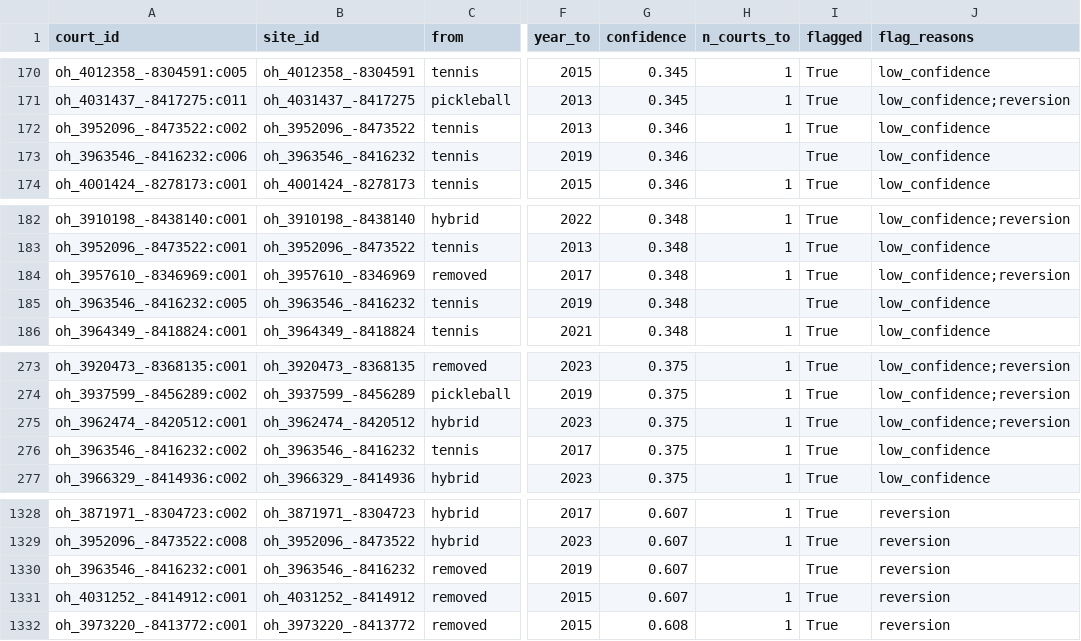
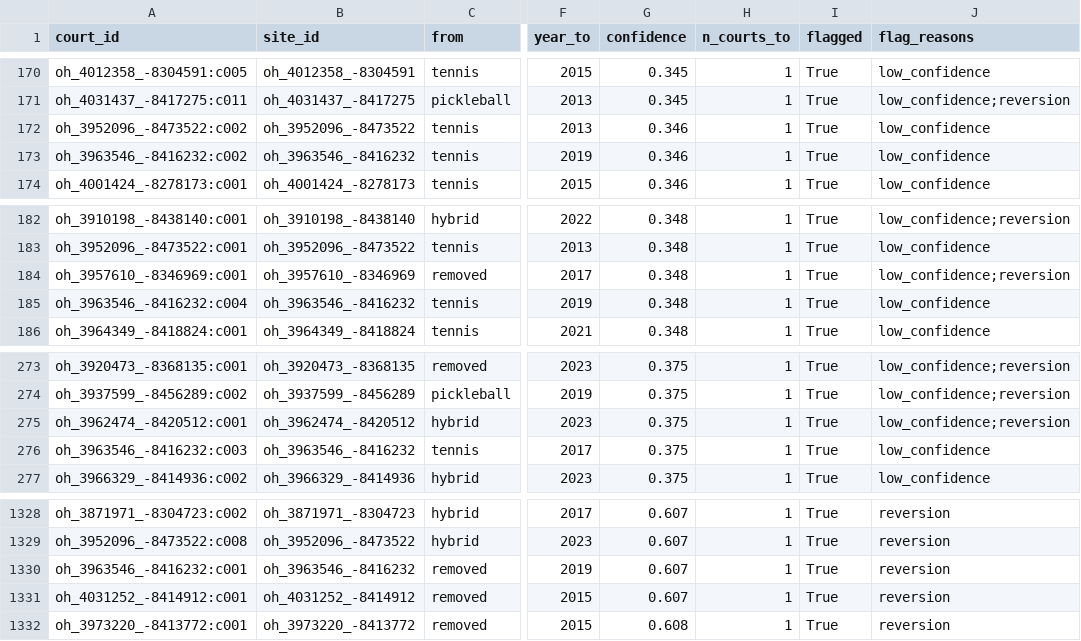
Before and after one commit to MangoScott/court-watch, a CSV file: data/change/review_queue.csv, drawn as a sheet; only a part is shown, gaps mark what is left out; the diff names each change by its address in the sheet, - before the commit and + after, or states it on an @@ line.

```diff
--- a/data/change/review_queue.csv
+++ b/data/change/review_queue.csv
-A173 (court_id): oh_3963546_-8416232:c006
+A173 (court_id): oh_3963546_-8416232:c002
-H173 (n_courts_to): (empty)
+H173 (n_courts_to): 1
-A185 (court_id): oh_3963546_-8416232:c005
+A185 (court_id): oh_3963546_-8416232:c004
-H185 (n_courts_to): (empty)
+H185 (n_courts_to): 1
-A276 (court_id): oh_3963546_-8416232:c002
+A276 (court_id): oh_3963546_-8416232:c003
-H1330 (n_courts_to): (empty)
+H1330 (n_courts_to): 1
```
Also changed, not shown: data/osm/OH_sites.csv, data/output/summary_by_county.csv, 13 other files.
